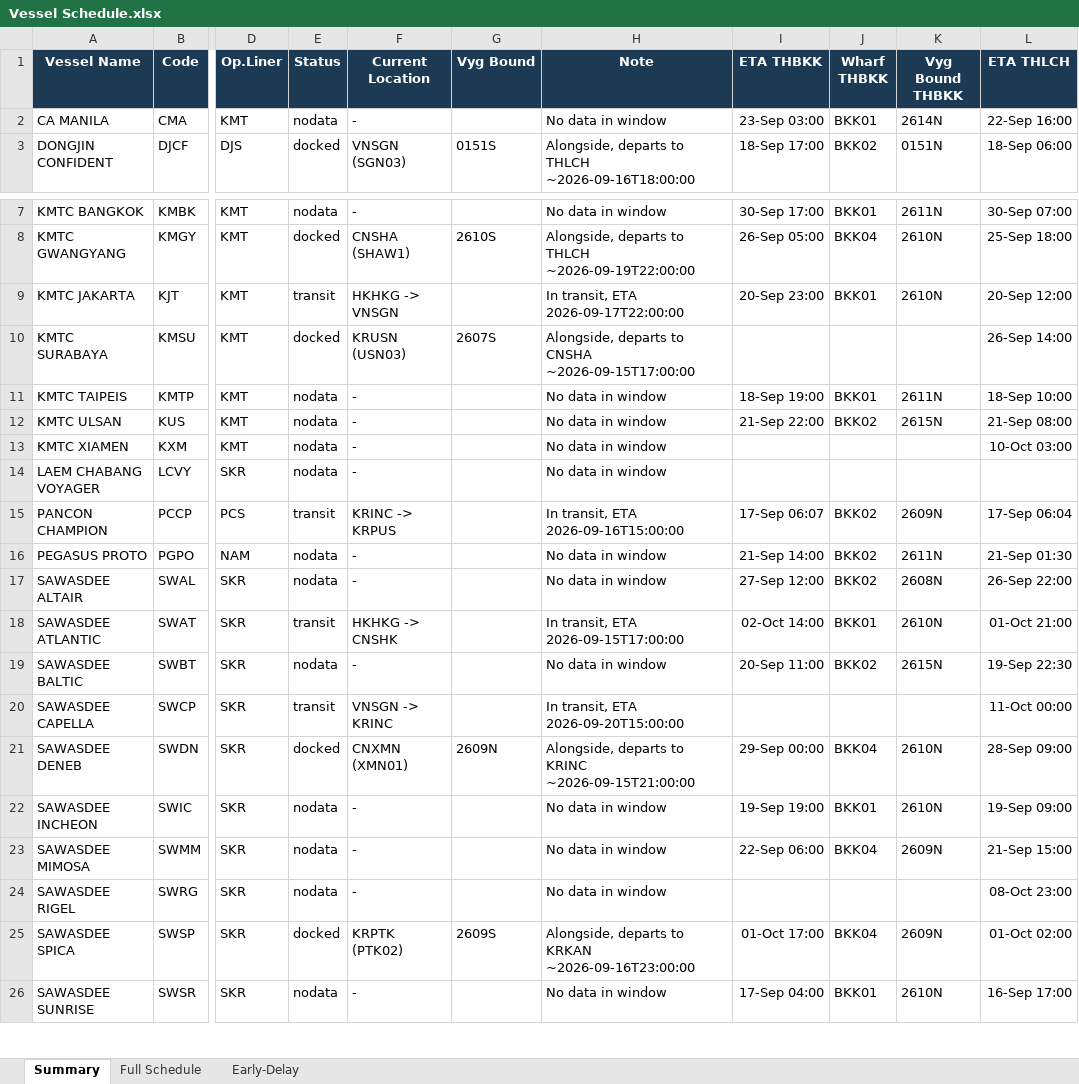
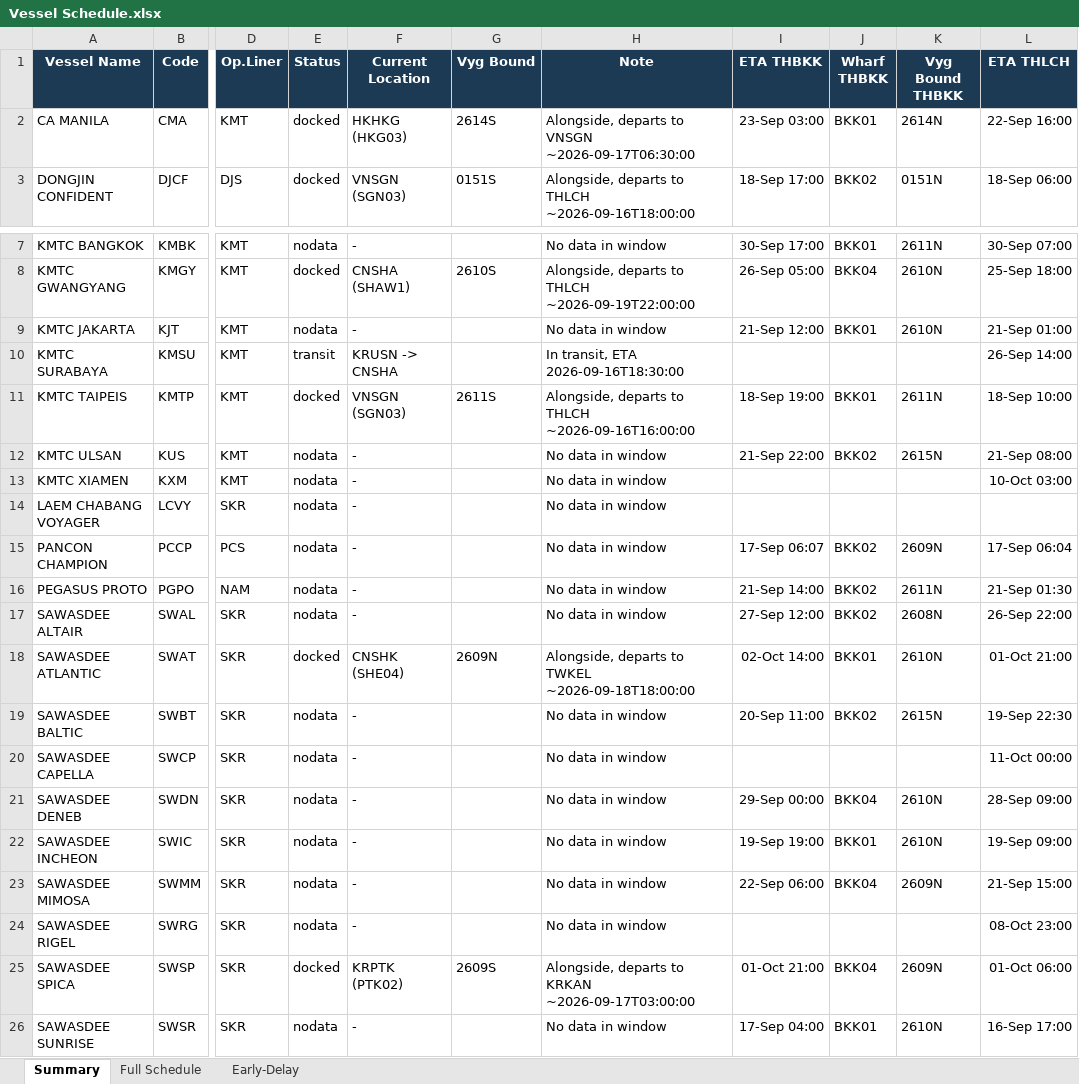
Before and after one commit to sirichai1265/heung-a-sked, an Excel workbook: Vessel Schedule.xlsx, sheet Summary, drawn as a sheet; only a part is shown, gaps mark what is left out; values as stored, in another font and other column widths than the file's, no borders; the diff covers the shown part only; the diff names each change by its address in the sheet, - before the commit and + after, or states it on an @@ line.

```diff
--- a/Vessel Schedule.xlsx (sheet Summary)
+++ b/Vessel Schedule.xlsx (sheet Summary)
-E2 (Status): nodata
+E2 (Status): docked
-F2 (Current Location): -
+F2 (Current Location): HKHKG (HKG03)
-G2 (Vyg Bound): (empty)
+G2 (Vyg Bound): 2614S
-H2 (Note): No data in window
+H2 (Note): Alongside, departs to VNSGN ~2026-09-17T06:30:00
-E9 (Status): transit
+E9 (Status): nodata
-F9 (Current Location): HKHKG -> VNSGN
+F9 (Current Location): -
-H9 (Note): In transit, ETA 2026-09-17T22:00:00
+H9 (Note): No data in window
-I9 (ETA THBKK): 20-Sep 23:00
+I9 (ETA THBKK): 21-Sep 12:00
-L9 (ETA THLCH): 20-Sep 12:00
+L9 (ETA THLCH): 21-Sep 01:00
-E10 (Status): docked
+E10 (Status): transit
-F10 (Current Location): KRUSN (USN03)
+F10 (Current Location): KRUSN -> CNSHA
-G10 (Vyg Bound): 2607S
+G10 (Vyg Bound): (empty)
-H10 (Note): Alongside, departs to CNSHA ~2026-09-15T17:00:00
+H10 (Note): In transit, ETA 2026-09-16T18:30:00
-E11 (Status): nodata
+E11 (Status): docked
-F11 (Current Location): -
+F11 (Current Location): VNSGN (SGN03)
-G11 (Vyg Bound): (empty)
+G11 (Vyg Bound): 2611S
-H11 (Note): No data in window
+H11 (Note): Alongside, departs to THLCH ~2026-09-16T16:00:00
-E15 (Status): transit
+E15 (Status): nodata
-F15 (Current Location): KRINC -> KRPUS
+F15 (Current Location): -
-H15 (Note): In transit, ETA 2026-09-16T15:00:00
+H15 (Note): No data in window
-E18 (Status): transit
+E18 (Status): docked
-F18 (Current Location): HKHKG -> CNSHK
+F18 (Current Location): CNSHK (SHE04)
-G18 (Vyg Bound): (empty)
+G18 (Vyg Bound): 2609N
-H18 (Note): In transit, ETA 2026-09-15T17:00:00
+H18 (Note): Alongside, departs to TWKEL ~2026-09-18T18:00:00
-E20 (Status): transit
+E20 (Status): nodata
-F20 (Current Location): VNSGN -> KRINC
+F20 (Current Location): -
-H20 (Note): In transit, ETA 2026-09-20T15:00:00
+H20 (Note): No data in window
-E21 (Status): docked
+E21 (Status): nodata
-F21 (Current Location): CNXMN (XMN01)
+F21 (Current Location): -
-G21 (Vyg Bound): 2609N
+G21 (Vyg Bound): (empty)
-H21 (Note): Alongside, departs to KRINC ~2026-09-15T21:00:00
+H21 (Note): No data in window
-H25 (Note): …to KRKAN ~2026-09-16T23:00:00
+H25 (Note): …to KRKAN ~2026-09-17T03:00:00
-I25 (ETA THBKK): 01-Oct 17:00
+I25 (ETA THBKK): 01-Oct 21:00
-L25 (ETA THLCH): 01-Oct 02:00
+L25 (ETA THLCH): 01-Oct 06:00
```
Also changed, not shown: 12 edited cells elsewhere in this sheet, sheet Early-Delay, sheet Full Schedule, sked_current.xlsx, 4 other files.
